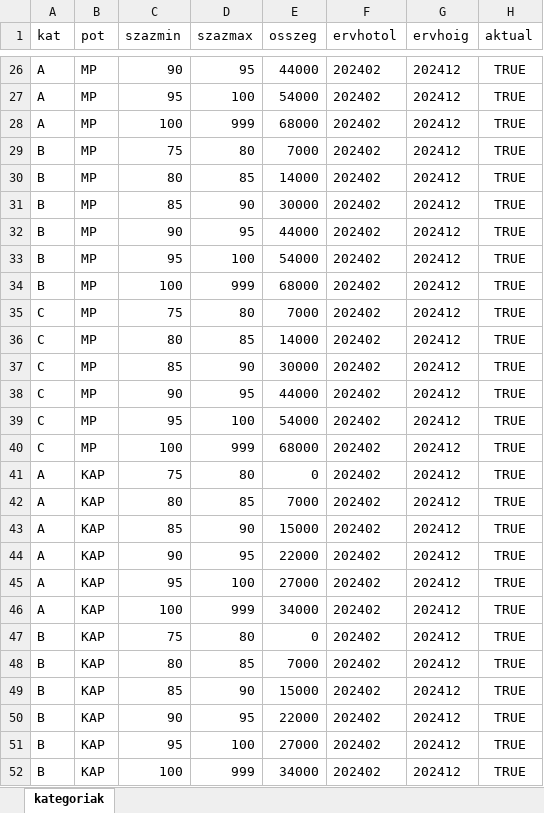
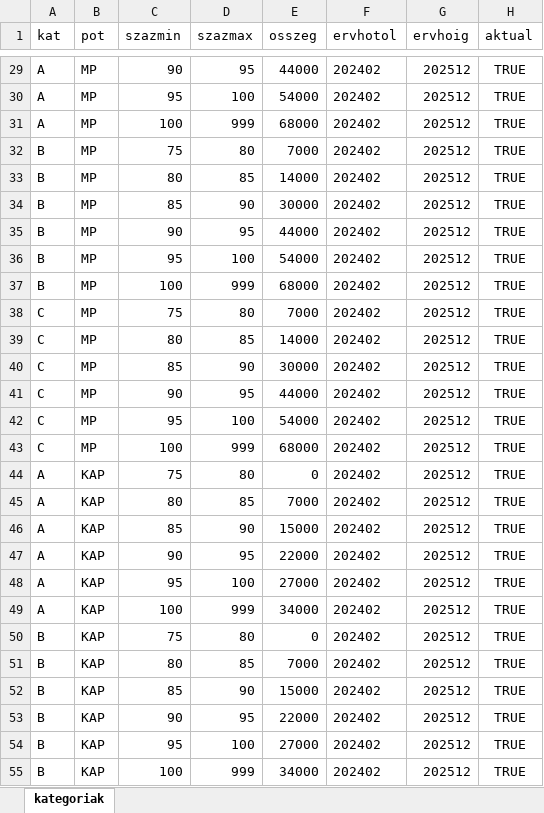
Before and after one commit to AlBoV/SalaryCalcFelina, an Excel workbook: Data/kategoriak.xlsx, sheet kategoriak, drawn as a sheet; only a part is shown, gaps mark what is left out; values as stored, in another font and other column widths than the file's, no borders; addresses are those after the commit; the diff covers the shown part only; the diff names each change by its address in the sheet, - before the commit and + after, or states it on an @@ line.

```diff
--- a/Data/kategoriak.xlsx (sheet kategoriak)
+++ b/Data/kategoriak.xlsx (sheet kategoriak)
-G29:G55 (ervhoig): 202412
+G29:G55 (ervhoig): 202512
```
Also changed, not shown: 3 added rows, 36 edited cells and cell formats elsewhere in this sheet, Data/Breakdown of time wages_2024-11.xlsx, Data/Number of people per group_2024-11.xlsx, 13 other files.
